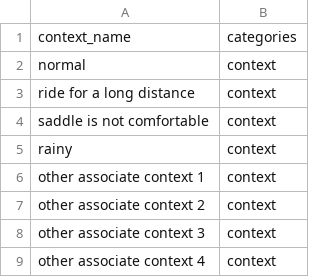
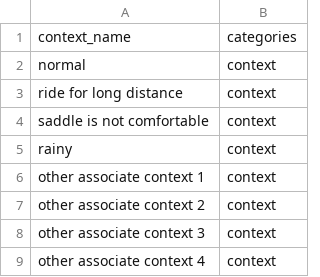
Before and after one commit to wangzuoxu/bike-components-website, a CSV file: context_instance.csv, drawn as a sheet.

Commit message:
Update context_instance.csv

```diff
--- a/context_instance.csv
+++ b/context_instance.csv
@@ -2,3 +2,3 @@
 normal,context
-ride for a long distance,context
+ride for long distance,context
 saddle is not comfortable,context
```
